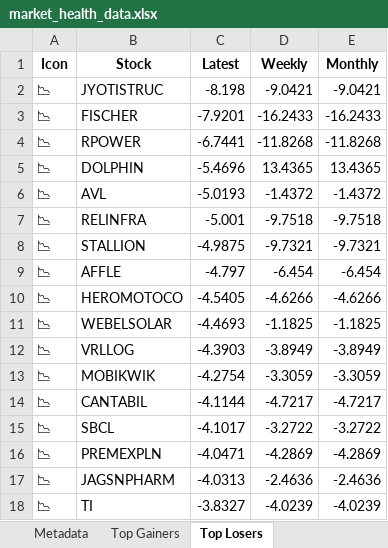
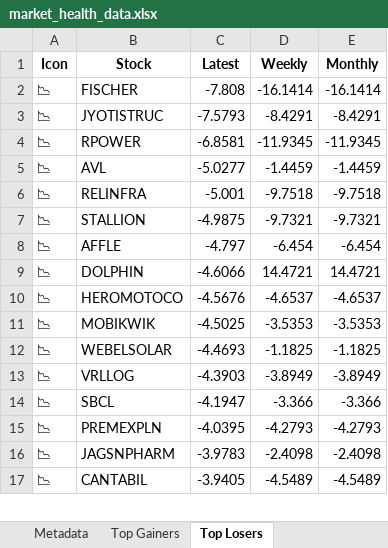
Before and after one commit to twyvernss/market-health-data, an Excel workbook: market_health_data.xlsx, sheet Top Losers, drawn as a sheet; only a part is shown; values as stored, in another font and other column widths than the file's, no borders; removed rows and columns are numbered as before the commit, all else as after; the diff covers the shown part only; the diff names each change by its address in the sheet, - before the commit and + after, or states it on an @@ line.

```diff
--- a/market_health_data.xlsx (sheet Top Losers)
+++ b/market_health_data.xlsx (sheet Top Losers)
-row 2: 📉 | JYOTISTRUC | -8.198 | -9.0421 | -9.0421
-C2 (Latest): -7.9201
+C2 (Latest): -7.808
-D2 (Weekly): -16.2433
+D2 (Weekly): -16.1414
-E2 (Monthly): -16.2433
+E2 (Monthly): -16.1414
+row 3: 📉 | JYOTISTRUC | -7.5793 | -8.4291 | -8.4291
-C4 (Latest): -6.7441
+C4 (Latest): -6.8581
-D4 (Weekly): -11.8268
+D4 (Weekly): -11.9345
-E4 (Monthly): -11.8268
+E4 (Monthly): -11.9345
-row 5: 📉 | DOLPHIN | -5.4696 | 13.4365 | 13.4365
-C5 (Latest): -5.0193
+C5 (Latest): -5.0277
-D5 (Weekly): -1.4372
+D5 (Weekly): -1.4459
-E5 (Monthly): -1.4372
+E5 (Monthly): -1.4459
+row 9: 📉 | DOLPHIN | -4.6066 | 14.4721 | 14.4721
-C10 (Latest): -4.5405
+C10 (Latest): -4.5676
-D10 (Weekly): -4.6266
+D10 (Weekly): -4.6537
-E10 (Monthly): -4.6266
+E10 (Monthly): -4.6537
+row 11: 📉 | MOBIKWIK | -4.5025 | -3.5353 | -3.5353
-row 13: 📉 | MOBIKWIK | -4.2754 | -3.3059 | -3.3059
-row 14: 📉 | CANTABIL | -4.1144 | -4.7217 | -4.7217
-C14 (Latest): -4.1017
+C14 (Latest): -4.1947
-D14 (Weekly): -3.2722
+D14 (Weekly): -3.366
-E14 (Monthly): -3.2722
+E14 (Monthly): -3.366
-C15 (Latest): -4.0471
+C15 (Latest): -4.0395
-D15 (Weekly): -4.2869
+D15 (Weekly): -4.2793
-E15 (Monthly): -4.2869
+E15 (Monthly): -4.2793
-C16 (Latest): -4.0313
+C16 (Latest): -3.9783
-D16 (Weekly): -2.4636
+D16 (Weekly): -2.4098
-E16 (Monthly): -2.4636
+E16 (Monthly): -2.4098
-row 18: 📉 | TI | -3.8327 | -4.0239 | -4.0239
+row 17: 📉 | CANTABIL | -3.9405 | -4.5489 | -4.5489
```
Also changed, not shown: 30 added rows, 29 removed rows and 63 edited cells elsewhere in this sheet, sheet Industry Analysis, sheet Top Gainers, sheet 2 Week Return, sheet 1 Month Performance, sheet Stock List, sheet 1 Year Return, 2 more sheets.
